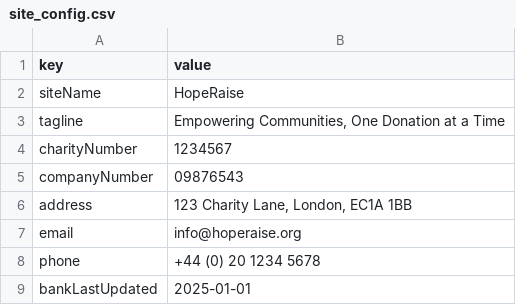
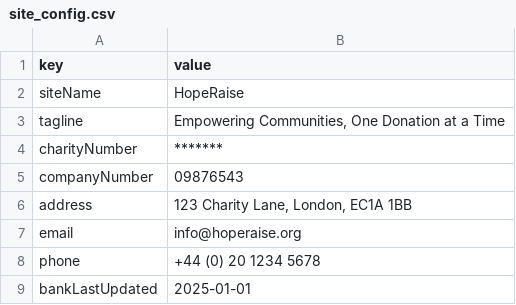
Before and after one commit to mehadi-trackrep/raise-donation-make-project, a CSV file: sheet-templates/site_config.csv, drawn as a sheet.

```diff
--- a/sheet-templates/site_config.csv
+++ b/sheet-templates/site_config.csv
@@ -3,3 +3,3 @@ siteName,HopeRaise
 tagline,"Empowering Communities, One Donation at a Time"
-charityNumber,1234567
+charityNumber,*******
 companyNumber,09876543
```
Also changed, not shown: 22 other files.
